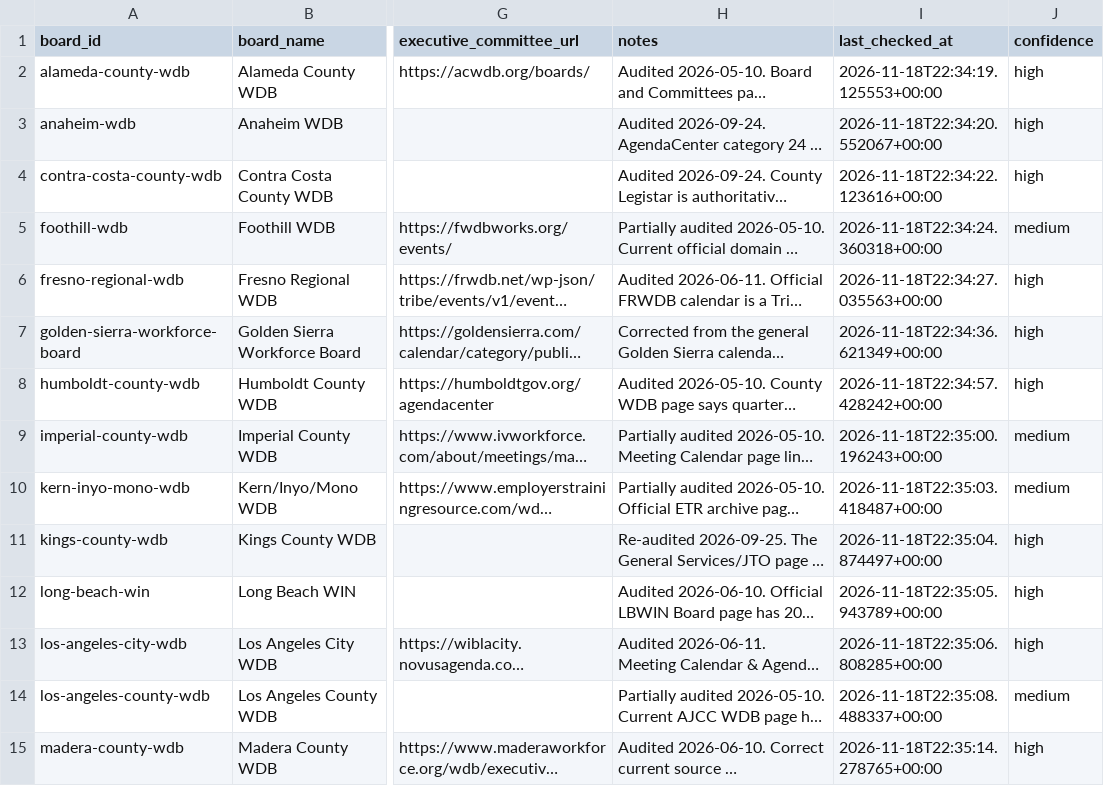
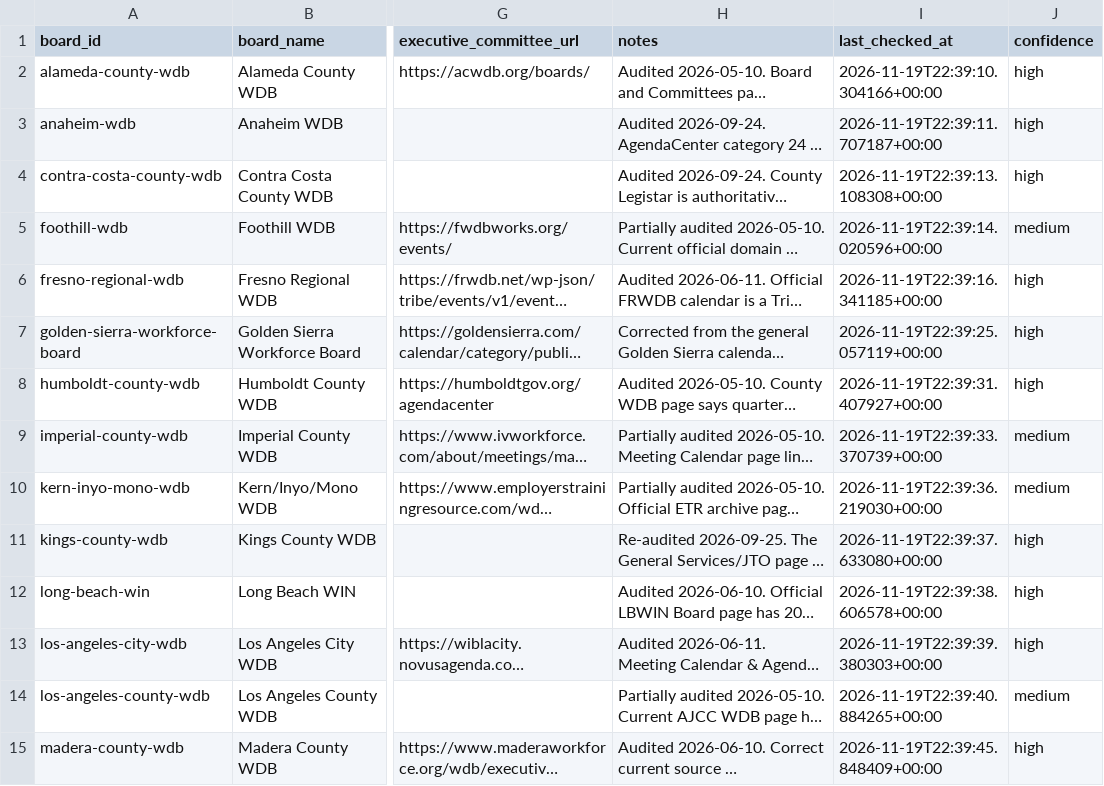
Before and after one commit to peckadam/ca-local-board-meetings, a CSV file: data/local_board_meetings/source_registry.csv, drawn as a sheet; only a part is shown, gaps mark what is left out; long unchanged cells end in …; the diff covers the shown part only; the diff names each change by its address in the sheet, - before the commit and + after, or states it on an @@ line.

```diff
--- a/data/local_board_meetings/source_registry.csv
+++ b/data/local_board_meetings/source_registry.csv
-I2 (last_checked_at): 2026-11-18T22:34:19.125553+00:00
+I2 (last_checked_at): 2026-11-19T22:39:10.304166+00:00
-I3 (last_checked_at): 2026-11-18T22:34:20.552067+00:00
+I3 (last_checked_at): 2026-11-19T22:39:11.707187+00:00
-I4 (last_checked_at): 2026-11-18T22:34:22.123616+00:00
+I4 (last_checked_at): 2026-11-19T22:39:13.108308+00:00
-I5 (last_checked_at): 2026-11-18T22:34:24.360318+00:00
+I5 (last_checked_at): 2026-11-19T22:39:14.020596+00:00
-I6 (last_checked_at): 2026-11-18T22:34:27.035563+00:00
+I6 (last_checked_at): 2026-11-19T22:39:16.341185+00:00
-I7 (last_checked_at): 2026-11-18T22:34:36.621349+00:00
+I7 (last_checked_at): 2026-11-19T22:39:25.057119+00:00
-I8 (last_checked_at): 2026-11-18T22:34:57.428242+00:00
+I8 (last_checked_at): 2026-11-19T22:39:31.407927+00:00
-I9 (last_checked_at): 2026-11-18T22:35:00.196243+00:00
+I9 (last_checked_at): 2026-11-19T22:39:33.370739+00:00
-I10 (last_checked_at): 2026-11-18T22:35:03.418487+00:00
+I10 (last_checked_at): 2026-11-19T22:39:36.219030+00:00
-I11 (last_checked_at): 2026-11-18T22:35:04.874497+00:00
+I11 (last_checked_at): 2026-11-19T22:39:37.633080+00:00
-I12 (last_checked_at): 2026-11-18T22:35:05.943789+00:00
+I12 (last_checked_at): 2026-11-19T22:39:38.606578+00:00
-I13 (last_checked_at): 2026-11-18T22:35:06.808285+00:00
+I13 (last_checked_at): 2026-11-19T22:39:39.380303+00:00
-I14 (last_checked_at): 2026-11-18T22:35:08.488337+00:00
+I14 (last_checked_at): 2026-11-19T22:39:40.884265+00:00
-I15 (last_checked_at): 2026-11-18T22:35:14.278765+00:00
+I15 (last_checked_at): 2026-11-19T22:39:45.848409+00:00
```
Also changed, not shown: 31 edited cells elsewhere in this file, 6 other files.
